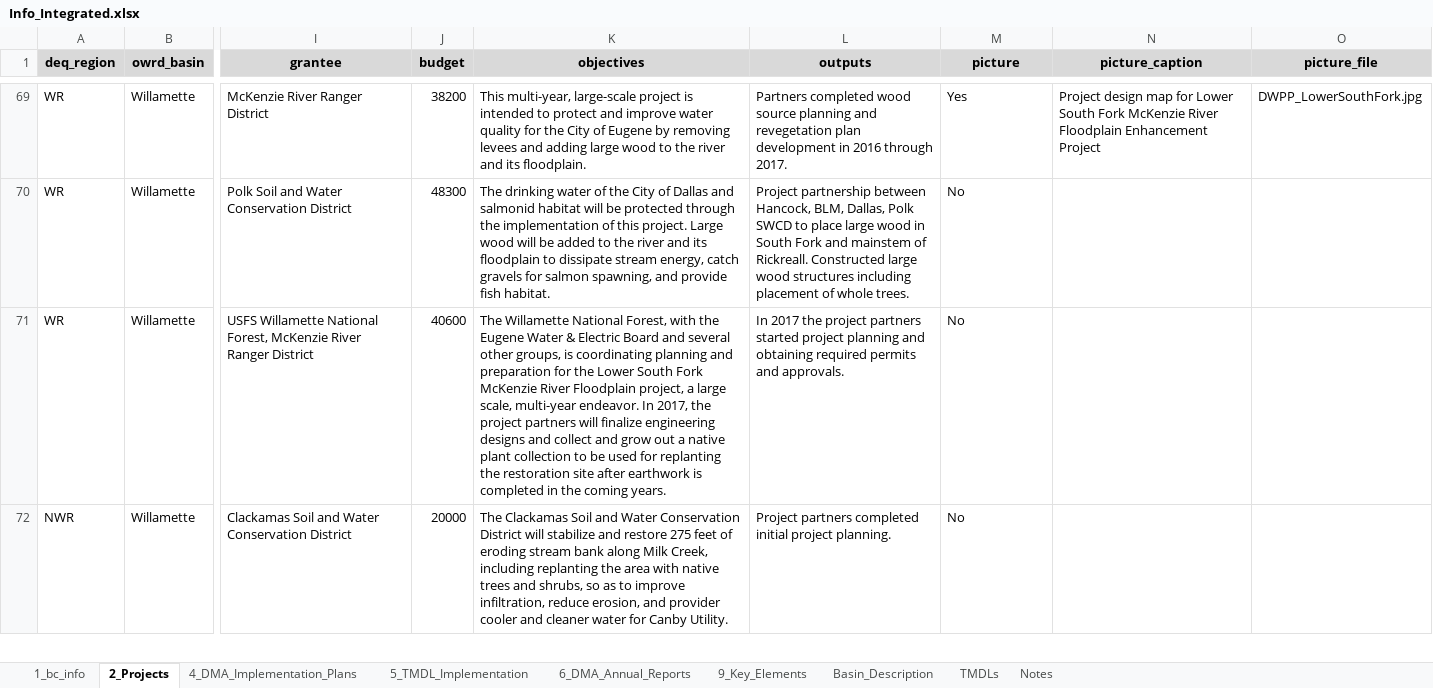
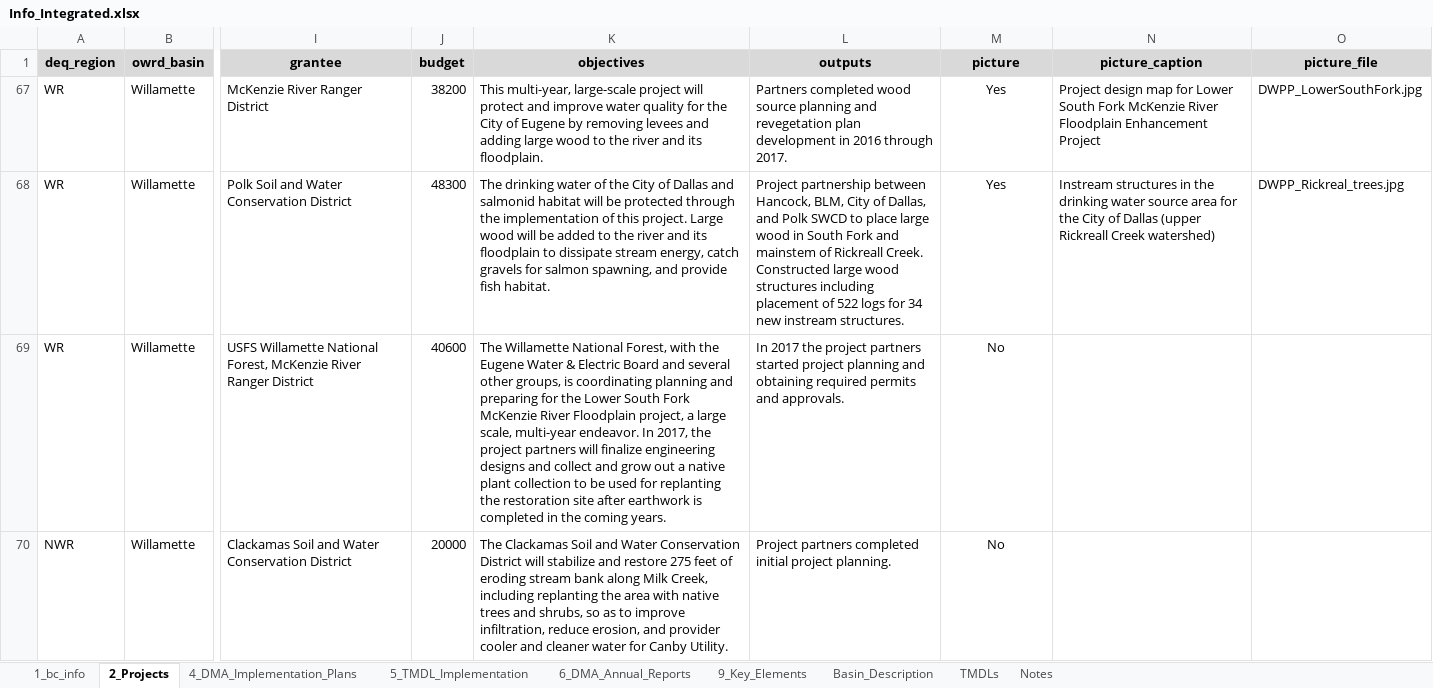
Before and after one commit to rmichie/Basin_Reports_2017, an Excel workbook: lookup_tables/Info_Integrated.xlsx, sheet 2_Projects, drawn as a sheet; only a part is shown, gaps mark what is left out; values as stored, in another font and other column widths than the file's, no borders; addresses are those after the commit; the diff covers the shown part only; the diff names each change by its address in the sheet, - before the commit and + after, or states it on an @@ line.

Commit message:
updated info

```diff
--- a/lookup_tables/Info_Integrated.xlsx (sheet 2_Projects)
+++ b/lookup_tables/Info_Integrated.xlsx (sheet 2_Projects)
-K67 (objectives): …large-scale project is intended to protect and…
+K67 (objectives): …large-scale project will protect and…
-M67:M70 alignment: left
+M67:M70 alignment: center
-L68 (outputs): …Hancock, BLM, Dallas, Polk SWCD to place large wood in South Fork and mainstem of Rickreall. Constructed large wood structures including placement of whole trees.
+L68 (outputs): …Hancock, BLM, City of Dallas, and Polk SWCD to place large wood in South Fork and mainstem of Rickreall Creek. Constructed large wood structures including placement of 522 logs for 34 new instream structures.
-M68 (picture): No
+M68 (picture): Yes
-N68 (picture_caption): (empty)
+N68 (picture_caption): Instream structures in the drinking water source area for the City of Dallas (upper Rickreall Creek watershed)
-O68 (picture_file): (empty)
+O68 (picture_file): DWPP_Rickreal_trees.jpg
-K69 (objectives): …planning and preparation for the…
+K69 (objectives): …planning and preparing for the…
```
Also changed, not shown: 53 removed rows, 14 hidden or unhidden rows, 2 edited cells and cell formats elsewhere in this sheet, sheet 5_TMDL_Implementation, sheet Basin_Description, hidden cells.
